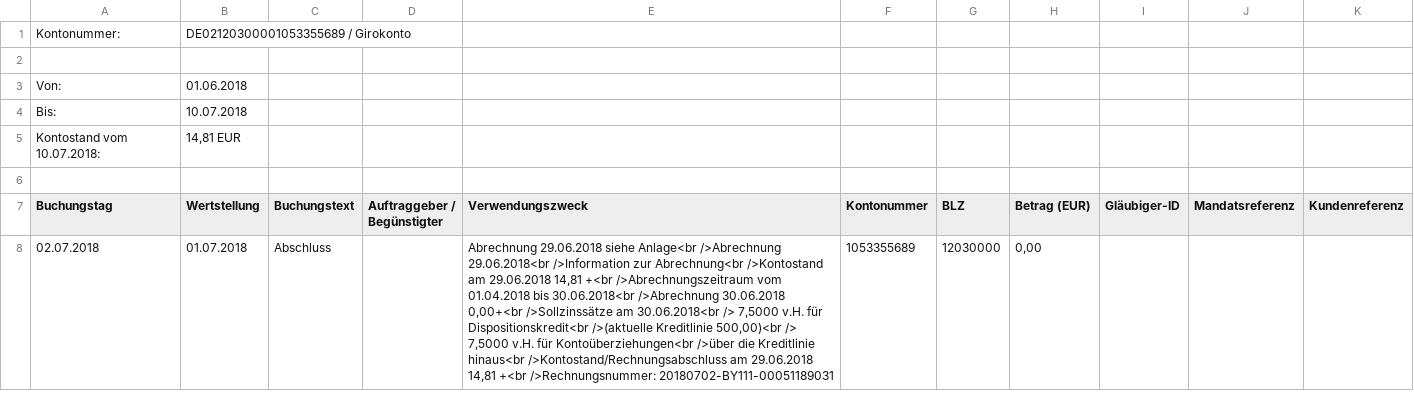
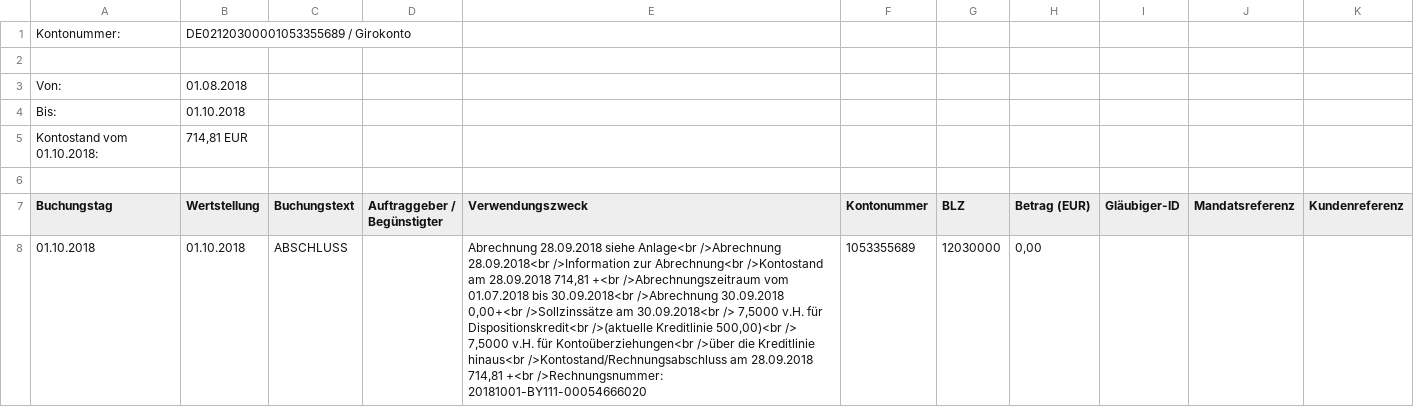
Before and after one commit to bguenthe/finanzstatus, a CSV file: load_umsätze/input/1053355689.csv, drawn as a sheet; only a part is shown; the diff covers the shown part only; the diff names each change by its address in the sheet, - before the commit and + after, or states it on an @@ line.

```diff
--- a/load_umsätze/input/1053355689.csv
+++ b/load_umsätze/input/1053355689.csv
-B3 (Wertstellung): 01.06.2018
+B3 (Wertstellung): 01.08.2018
-B4 (Wertstellung): 10.07.2018
+B4 (Wertstellung): 01.10.2018
-A5 (Buchungstag): Kontostand vom 10.07.2018:
+A5 (Buchungstag): Kontostand vom 01.10.2018:
-B5 (Wertstellung): 14,81 EUR
+B5 (Wertstellung): 714,81 EUR
-A8 (Buchungstag): 02.07.2018
+A8 (Buchungstag): 01.10.2018
-B8 (Wertstellung): 01.07.2018
+B8 (Wertstellung): 01.10.2018
-C8 (Buchungstext): Abschluss
+C8 (Buchungstext): ABSCHLUSS
-E8 (Verwendungszweck): Abrechnung 29.06.2018 siehe Anlage<br />Abrechnung 29.06.2018<br />Information zur Abrechnung<br />Kontostand am 29.06.2018 14,81 +<br />Abrechnungszeitraum vom 01.04.2018 bis 30.06.2018<br />Abrechnung 30.06.2018 0,00+<br />Sollzinssätze am 30.06.2018<br /> 7,5000 v.H. für Dispositionskredit<br />(aktuelle Kreditlinie 500,00)<br /> 7,5000 v.H. für Kontoüberziehungen<br />über die Kreditlinie hinaus<br />Kontostand/Rechnungsabschluss am 29.06.2018 14,81 +<br />Rechnungsnummer: 20180702-BY111-00051189031
+E8 (Verwendungszweck): Abrechnung 28.09.2018 siehe Anlage<br />Abrechnung 28.09.2018<br />Information zur Abrechnung<br />Kontostand am 28.09.2018 714,81 +<br />Abrechnungszeitraum vom 01.07.2018 bis 30.09.2018<br />Abrechnung 30.09.2018 0,00+<br />Sollzinssätze am 30.09.2018<br /> 7,5000 v.H. für Dispositionskredit<br />(aktuelle Kreditlinie 500,00)<br /> 7,5000 v.H. für Kontoüberziehungen<br />über die Kreditlinie hinaus<br />Kontostand/Rechnungsabschluss am 28.09.2018 714,81 +<br />Rechnungsnummer: 20181001-BY111-00054666020
```
Also changed, not shown: 2 removed rows and 12 edited cells elsewhere in this file, load_umsätze/input/4748________5959.csv, 4 other files.
